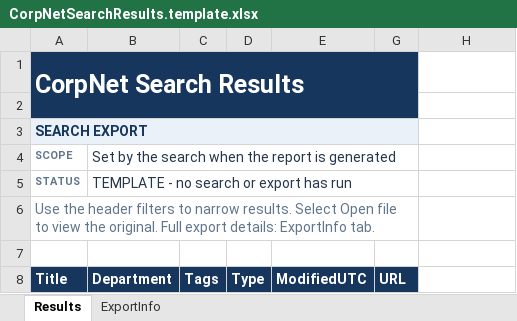
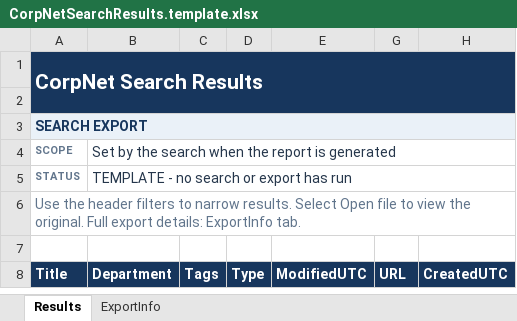
Before and after one commit to RyanBowie/copilot-studio-sharepoint-search-hub, an Excel workbook: agent/exports/template/CorpNetSearchResults.template.xlsx, sheet Results, drawn as a sheet; values as stored, in another font and other column widths than the file's, no borders; table styles not drawn; the diff names each change by its address in the sheet, - before the commit and + after, or states it on an @@ line.

```diff
--- a/agent/exports/template/CorpNetSearchResults.template.xlsx (sheet Results)
+++ b/agent/exports/template/CorpNetSearchResults.template.xlsx (sheet Results)
@@ A1 text size: smaller @@
-A1:G2 merged
+A1:H2 merged
-H1:H2 fill: none
+H1:H2 fill: #17365D
-A3:G3 merged
+A3:H3 merged
-H3 fill: none
+H3 fill: #EAF1F8
-B4:G4 merged
+B4:H4 merged
-B5:G5 merged
+B5:H5 merged
-A6:G6 merged
+A6:H6 merged
-H8: (empty)
+H8: CreatedUTC
-H8 fill: none
+H8 fill: #17365D
```
Also changed, not shown: agent/flows/search-export/RuntimeSearchResults.template.xlsx, 38 other files.
